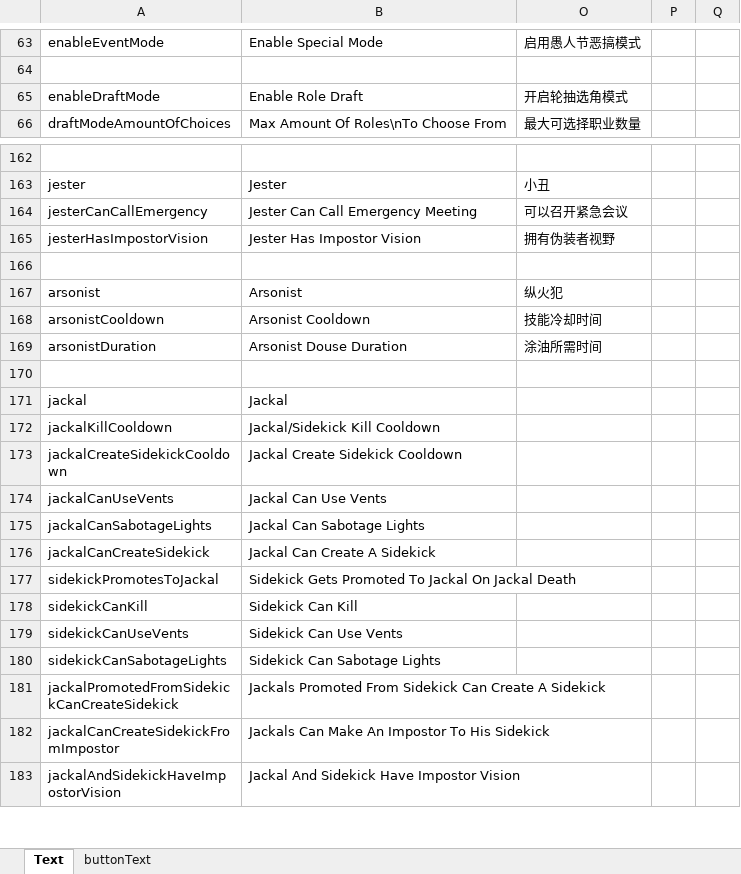
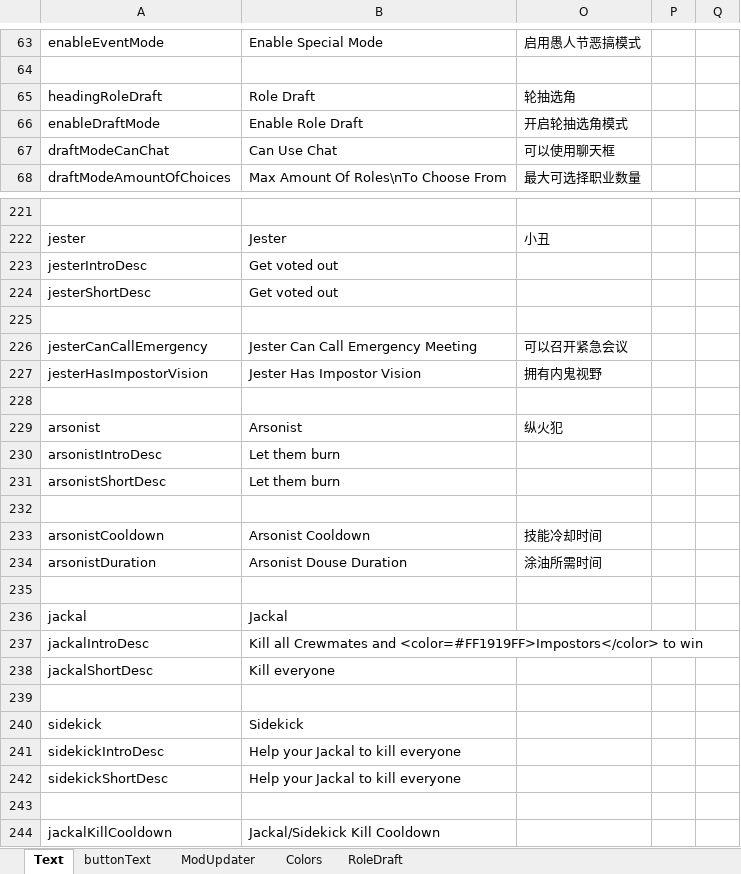
Before and after one commit to linmeideli/The-Other-Roles-Rework, an Excel workbook: Strings.xlsx, sheet Text, drawn as a sheet; only a part is shown, gaps mark what is left out; the shorter side is filled out with more unchanged rows; values as stored, in another font and other column widths than the file's, no borders; addresses are those after the commit; the diff covers the shown part only; the diff names each change by its address in the sheet, - before the commit and + after, or states it on an @@ line.

```diff
--- a/Strings.xlsx (sheet Text)
+++ b/Strings.xlsx (sheet Text)
+sheet tab: ModUpdater
+sheet tab: Colors
+sheet tab: RoleDraft
+row 65: headingRoleDraft | Role Draft | 轮抽选角
+row 67: draftModeCanChat | Can Use Chat | 可以使用聊天框
+row 223: jesterIntroDesc | Get voted out
+row 224: jesterShortDesc | Get voted out
+row 225: (empty)
-O227: 拥有伪装者视野
+O227: 拥有内鬼视野
+row 230: arsonistIntroDesc | Let them burn
+row 231: arsonistShortDesc | Let them burn
+row 232: (empty)
+row 237: jackalIntroDesc | Kill all Crewmates and <color=#FF1919FF>Impostors</color> to win
+row 238: jackalShortDesc | Kill everyone
+row 239: (empty)
@@ row 184 moved to row 240: sidekick @@
+row 241: sidekickIntroDesc | Help your Jackal to kill everyone
+row 242: sidekickShortDesc | Help your Jackal to kill everyone
+row 243: (empty)
```
Also changed, not shown: 195 added rows, 1 removed row, 6 moved rows and 6 edited cells elsewhere in this sheet, hidden cells, 11 other files.
